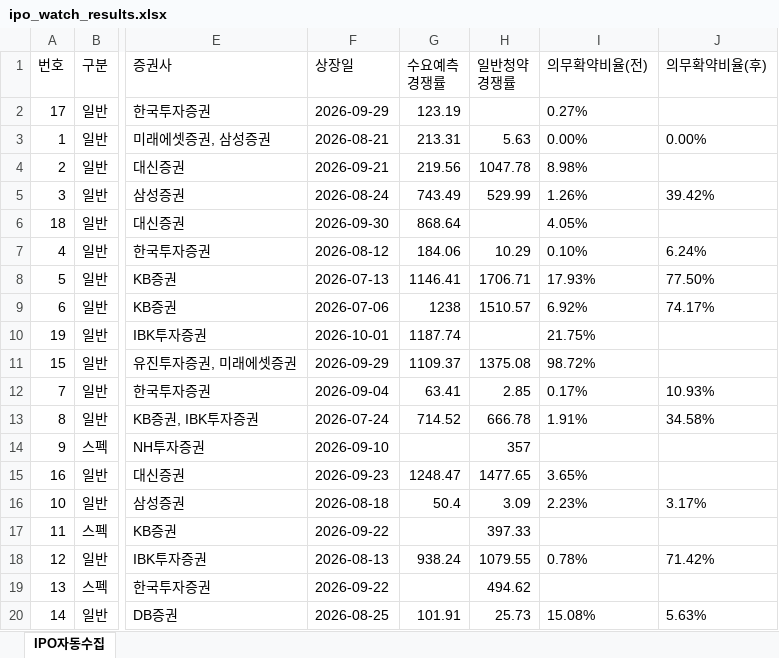
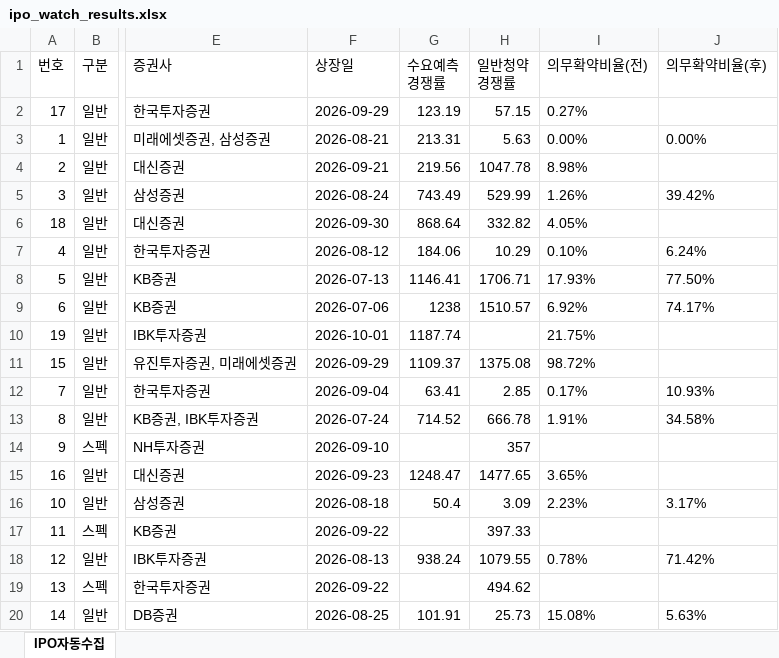
Before and after one commit to khiro37/IPO, an Excel workbook: ipo_watch_results.xlsx, sheet IPO자동수집, drawn as a sheet; only a part is shown, gaps mark what is left out; values as stored, in another font and other column widths than the file's, no borders; the diff names each change by its address in the sheet, - before the commit and + after, or states it on an @@ line.

```diff
--- a/ipo_watch_results.xlsx (sheet IPO자동수집)
+++ b/ipo_watch_results.xlsx (sheet IPO자동수집)
-H2 (일반청약 경쟁률): (empty)
+H2 (일반청약 경쟁률): 57.15
-H6 (일반청약 경쟁률): (empty)
+H6 (일반청약 경쟁률): 332.82
```
Also changed, not shown: 2 other files.
